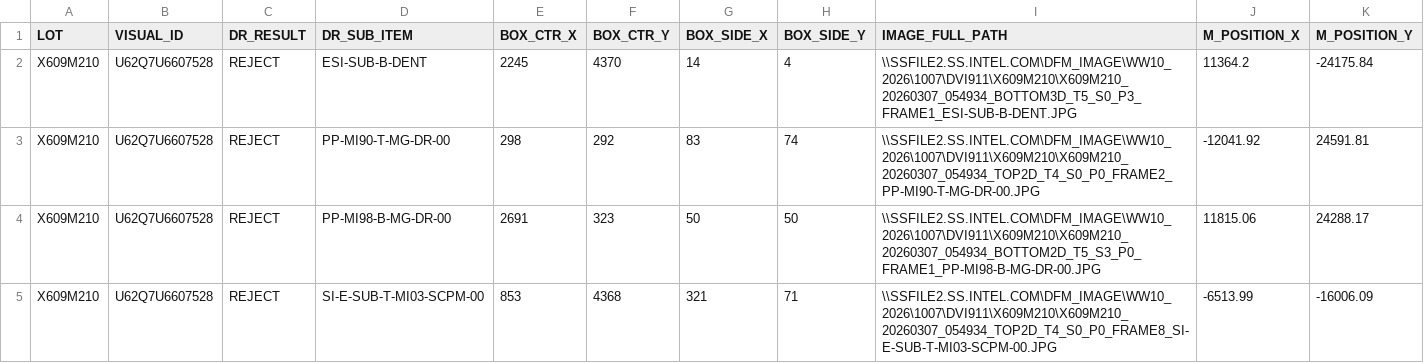
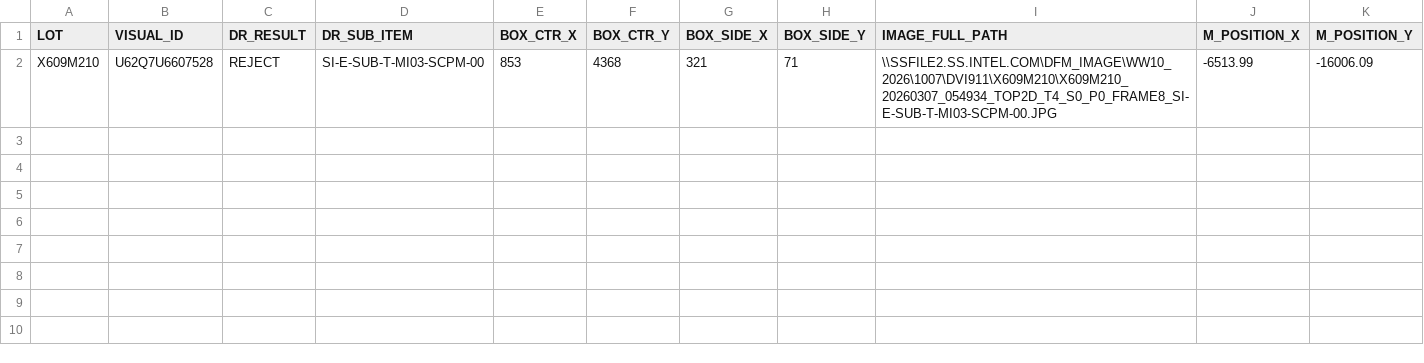
Before and after one commit to RokeMSE/Prd_dff, a CSV file: Product Diff/data/DVI_box_data.csv, drawn as a sheet.

```diff
--- a/Product Diff/data/DVI_box_data.csv
+++ b/Product Diff/data/DVI_box_data.csv
@@ -1,5 +1,2 @@
 LOT,VISUAL_ID,DR_RESULT,DR_SUB_ITEM,BOX_CTR_X,BOX_CTR_Y,BOX_SIDE_X,BOX_SIDE_Y,IMAGE_FULL_PATH,M_POSITION_X,M_POSITION_Y
-X609M210,U62Q7U6607528,REJECT,ESI-SUB-B-DENT,2245,4370,14,4,\\SSFILE2.SS.INTEL.COM\DFM_IMAGE\WW10_2026\1007\DVI911\X609M210\X609M210_20260307_054934_BOTTOM3D_T5_S0_P3_FRAME1_ESI-SUB-B-DENT.JPG,11364.2,-24175.84
-X609M210,U62Q7U6607528,REJECT,PP-MI90-T-MG-DR-00,298,292,83,74,\\SSFILE2.SS.INTEL.COM\DFM_IMAGE\WW10_2026\1007\DVI911\X609M210\X609M210_20260307_054934_TOP2D_T4_S0_P0_FRAME2_PP-MI90-T-MG-DR-00.JPG,-12041.92,24591.81
-X609M210,U62Q7U6607528,REJECT,PP-MI98-B-MG-DR-00,2691,323,50,50,\\SSFILE2.SS.INTEL.COM\DFM_IMAGE\WW10_2026\1007\DVI911\X609M210\X609M210_20260307_054934_BOTTOM2D_T5_S3_P0_FRAME1_PP-MI98-B-MG-DR-00.JPG,11815.06,24288.17
 X609M210,U62Q7U6607528,REJECT,SI-E-SUB-T-MI03-SCPM-00,853,4368,321,71,\\SSFILE2.SS.INTEL.COM\DFM_IMAGE\WW10_2026\1007\DVI911\X609M210\X609M210_20260307_054934_TOP2D_T4_S0_P0_FRAME8_SI-E-SUB-T-MI03-SCPM-00.JPG,-6513.99,-16006.09
```
Also changed, not shown: Product Diff/U65E35A201073/DVI_box_data.csv, 29 other files.
